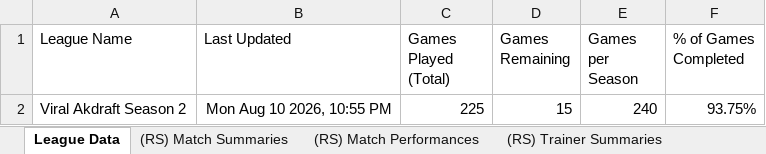
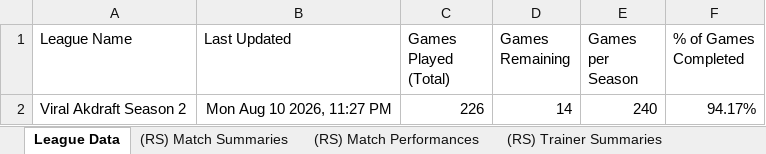
Before and after one commit to MatthewCS/akchive, an Excel workbook: parser/output/season 2.xlsx, sheet League Data, drawn as a sheet; values as stored, in another font and other column widths than the file's, no borders; charts and pictures and table styles not drawn; the diff names each change by its address in the sheet, - before the commit and + after, or states it on an @@ line.

Commit message:
Added round 12 games

```diff
--- a/parser/output/season 2.xlsx (sheet League Data)
+++ b/parser/output/season 2.xlsx (sheet League Data)
-B2 (Last Updated): Mon Aug 10 2026, 10:55 PM
+B2 (Last Updated): Mon Aug 10 2026, 11:27 PM
-C2 (Games Played (Total)): 225
+C2 (Games Played (Total)): 226
-D2 (Games Remaining): 15
+D2 (Games Remaining): 14
-F2 (% of Games Completed): 93.75%
+F2 (% of Games Completed): 94.17%
```
Also changed, not shown: sheet (RS) Match Performances, sheet (RS) Trainer Pokémon, sheet (RS) Trainer Summaries, sheet (RS) Match Summaries, 2 other files.
